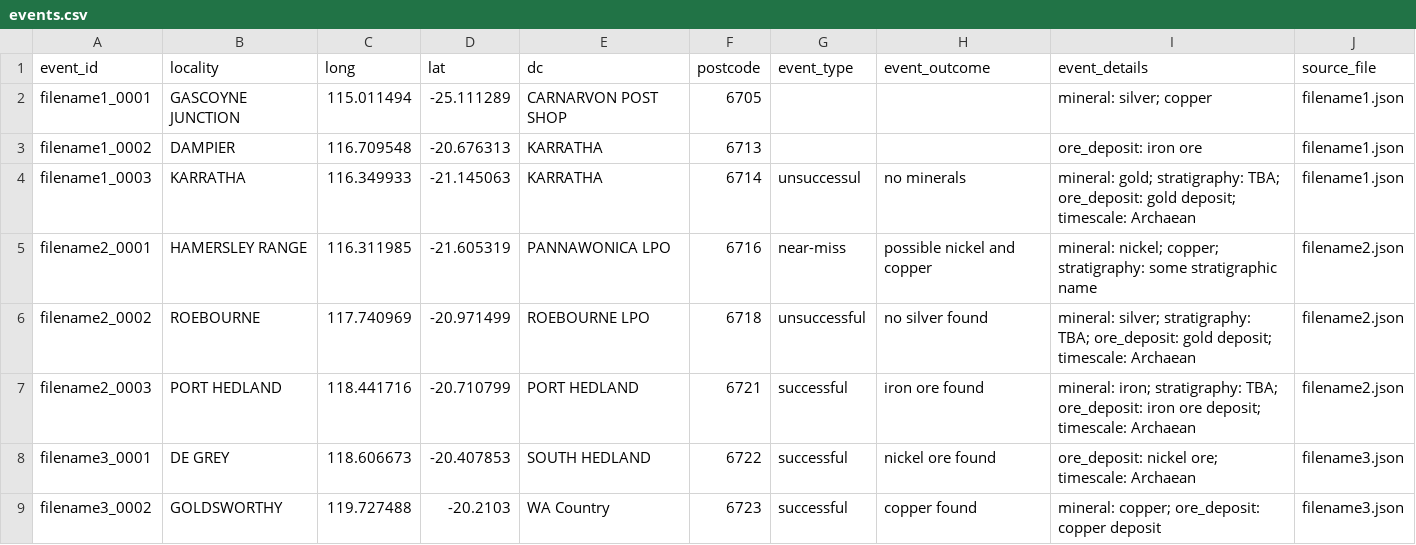
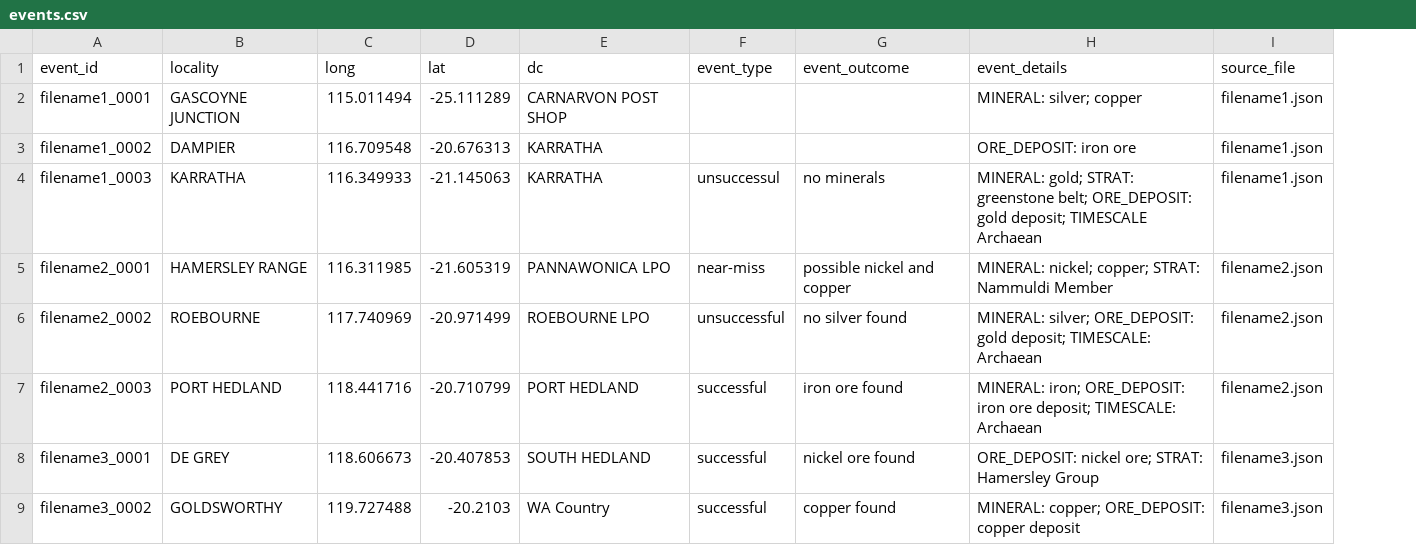
Before and after one commit to majiga/Text2Event, a CSV file: data/events.csv, drawn as a sheet; removed rows and columns are numbered as before the commit, all else as after; the diff names each change by its address in the sheet, - before the commit and + after, or states it on an @@ line.

Commit message:
Add files via upload

```diff
--- a/data/events.csv
+++ b/data/events.csv
-column F (postcode), rows 2-9: 6705 | 6713 | 6714 | 6716 | 6718 | 6721 | 6722 | 6723
-H2 (event_details): mineral: silver; copper
+H2 (event_details): MINERAL: silver; copper
-H3 (event_details): ore_deposit: iron ore
+H3 (event_details): ORE_DEPOSIT: iron ore
-H4 (event_details): mineral: gold; stratigraphy: TBA; ore_deposit: gold deposit; timescale: Archaean
+H4 (event_details): MINERAL: gold; STRAT: greenstone belt; ORE_DEPOSIT: gold deposit; TIMESCALE Archaean
-H5 (event_details): mineral: nickel; copper; stratigraphy: some stratigraphic name
+H5 (event_details): MINERAL: nickel; copper; STRAT: Nammuldi Member
-H6 (event_details): mineral: silver; stratigraphy: TBA; ore_deposit: gold deposit; timescale: Archaean
+H6 (event_details): MINERAL: silver; ORE_DEPOSIT: gold deposit; TIMESCALE: Archaean
-H7 (event_details): mineral: iron; stratigraphy: TBA; ore_deposit: iron ore deposit; timescale: Archaean
+H7 (event_details): MINERAL: iron; ORE_DEPOSIT: iron ore deposit; TIMESCALE: Archaean
-H8 (event_details): ore_deposit: nickel ore; timescale: Archaean
+H8 (event_details): ORE_DEPOSIT: nickel ore; STRAT: Hamersley Group
-H9 (event_details): mineral: copper; ore_deposit: copper deposit
+H9 (event_details): MINERAL: copper; ORE_DEPOSIT: copper deposit
```
